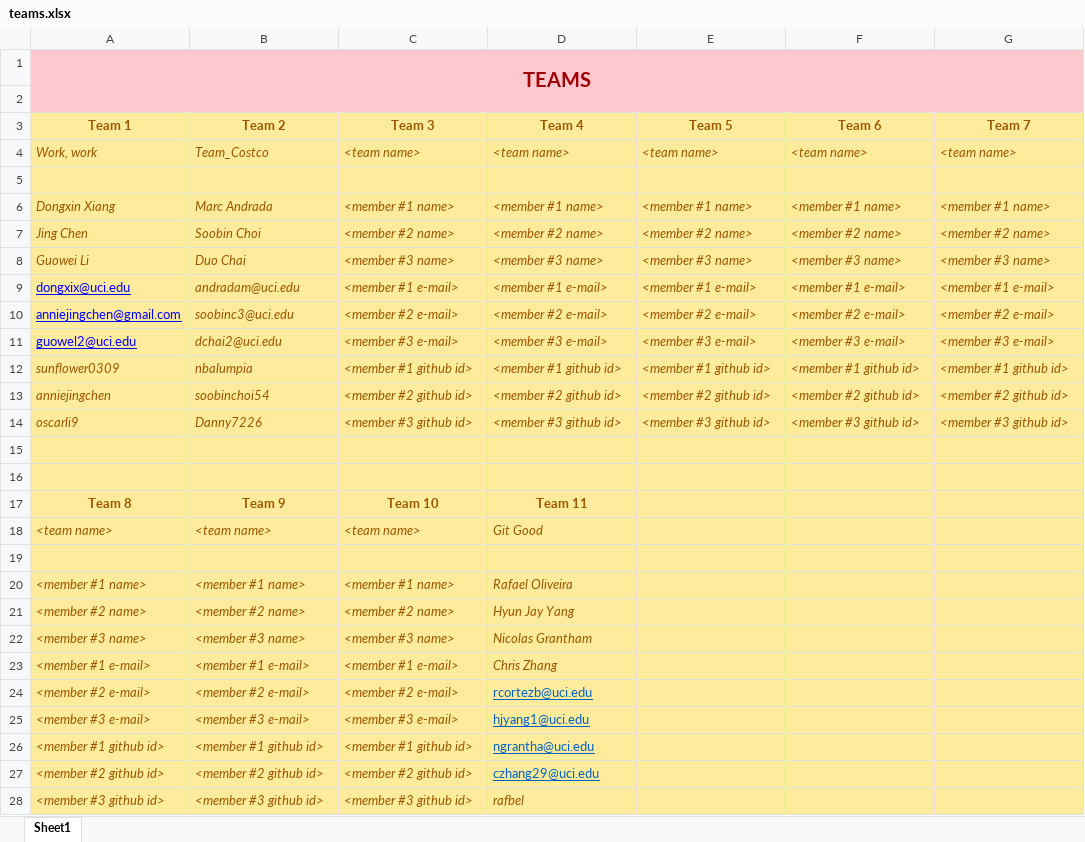
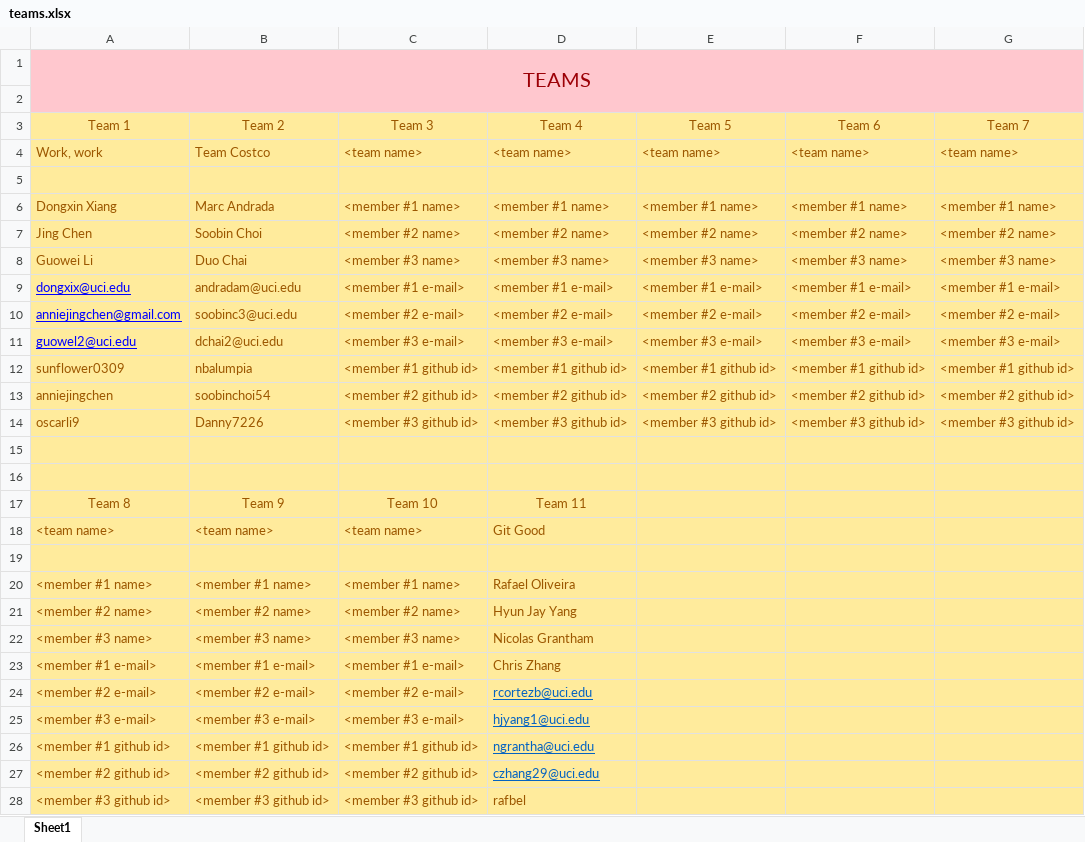
Before and after one commit to zihuaweng/W2020, an Excel workbook: teams.xlsx, sheet Sheet1, drawn as a sheet; only a part is shown; values as stored, in another font and other column widths than the file's, no borders; the diff covers the shown part only; the diff names each change by its address in the sheet, - before the commit and + after, or states it on an @@ line.

Commit message:
Minor edit in team name for Team Costco

```diff
--- a/teams.xlsx (sheet Sheet1)
+++ b/teams.xlsx (sheet Sheet1)
-A1 bold: on
+A1 bold: off
-A3:G3 bold: on
+A3:G3 bold: off
-A4:G4 italic: on
+A4:G4 italic: off
-B4 (Team 2): Team_Costco
+B4 (Team 2): Team Costco
-A6:G8 italic: on
+A6:G8 italic: off
-B9:G11 italic: on
+B9:G11 italic: off
-A12:G14 italic: on
+A12:G14 italic: off
-A17:D17 bold: on
+A17:D17 bold: off
-A18:D18 italic: on
+A18:D18 italic: off
-A20:D23 italic: on
+A20:D23 italic: off
-A24:C27 italic: on
+A24:C27 italic: off
-A28:D28 italic: on
+A28:D28 italic: off
```
Also changed, not shown: cell formats elsewhere in this sheet.
